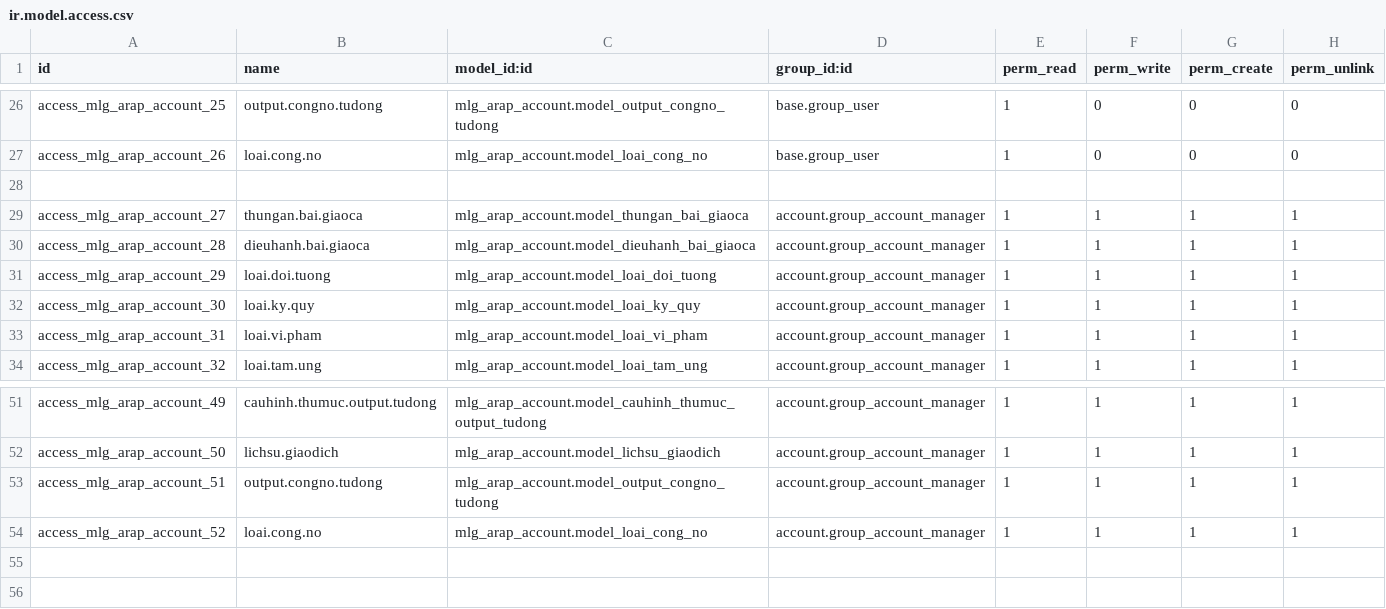
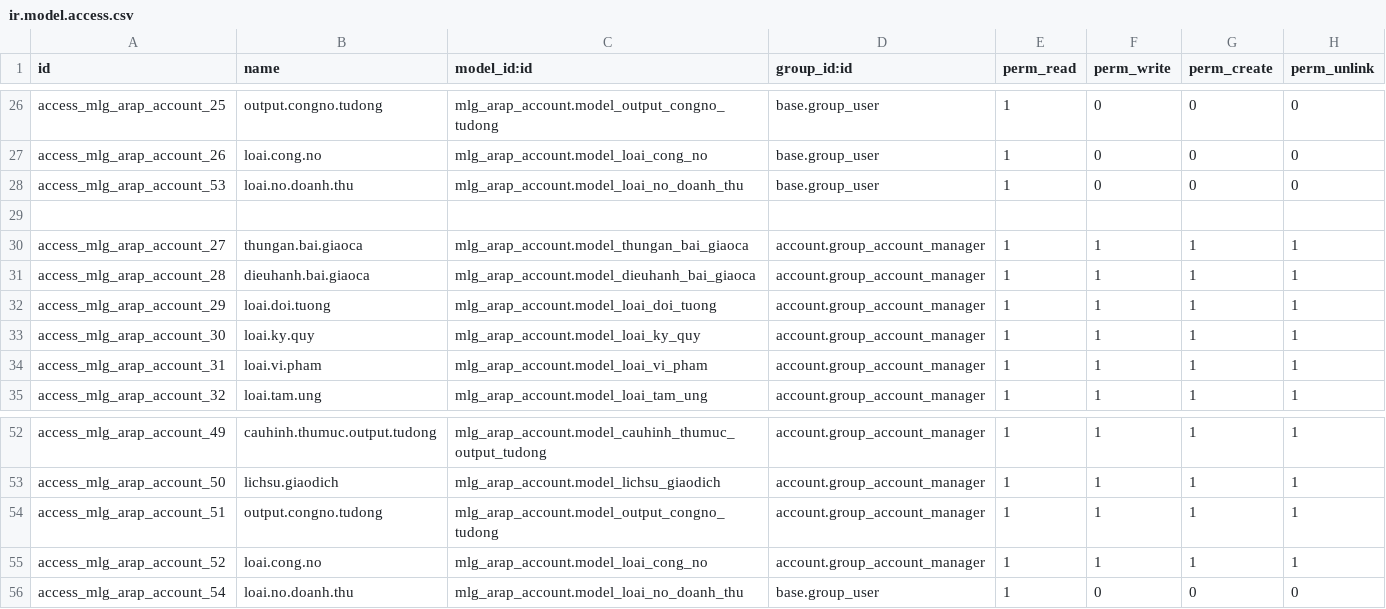
Before and after one commit to minhphung171093/GreenERP_V8, a CSV file: openerp/addons-arap/mlg_arap_account/security/ir.model.access.csv, drawn as a sheet; only a part is shown, gaps mark what is left out; the diff names each change by its address in the sheet, - before the commit and + after, or states it on an @@ line.

```diff
--- a/openerp/addons-arap/mlg_arap_account/security/ir.model.access.csv
+++ b/openerp/addons-arap/mlg_arap_account/security/ir.model.access.csv
+row 28: access_mlg_arap_account_53 | loai.no.doanh.thu | mlg_arap_account.model_loai_no_doanh_thu | base.group_user | 1 | 0 | 0 | 0
+row 56: access_mlg_arap_account_54 | loai.no.doanh.thu | mlg_arap_account.model_loai_no_doanh_thu | base.group_user | 1 | 0 | 0 | 0
```
Also changed, not shown: 8 other files.
